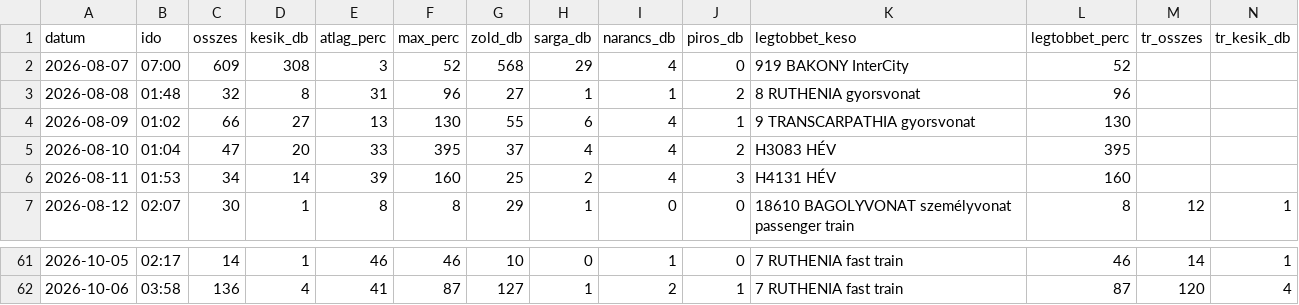
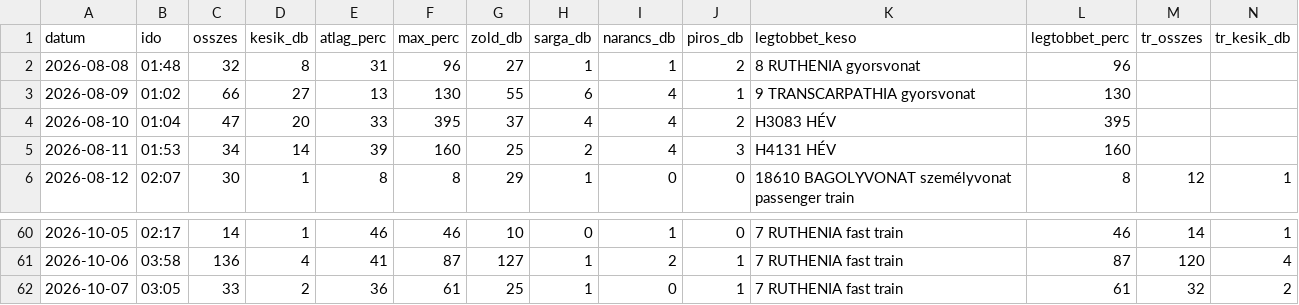
Before and after one commit to molnarzsoltphoto/abigel-stats, a CSV file: data/kesesi_adatok.csv, drawn as a sheet; only a part is shown, gaps mark what is left out; removed rows and columns are numbered as before the commit, all else as after; rows hold the shown columns only; the diff names each change by its address in the sheet, - before the commit and + after, or states it on an @@ line.

Commit message:
Napi késési adat – 2026-10-07

```diff
--- a/data/kesesi_adatok.csv
+++ b/data/kesesi_adatok.csv
-row 2: 2026-08-07 | 07:00 | 609 | 308 | 3 | 52 | 568 | 29 | 4 | 0 | 919 BAKONY InterCity | 52
+row 62: 2026-10-07 | 03:05 | 33 | 2 | 36 | 61 | 25 | 1 | 0 | 1 | 7 RUTHENIA fast train | 61 | 32 | 2
```
